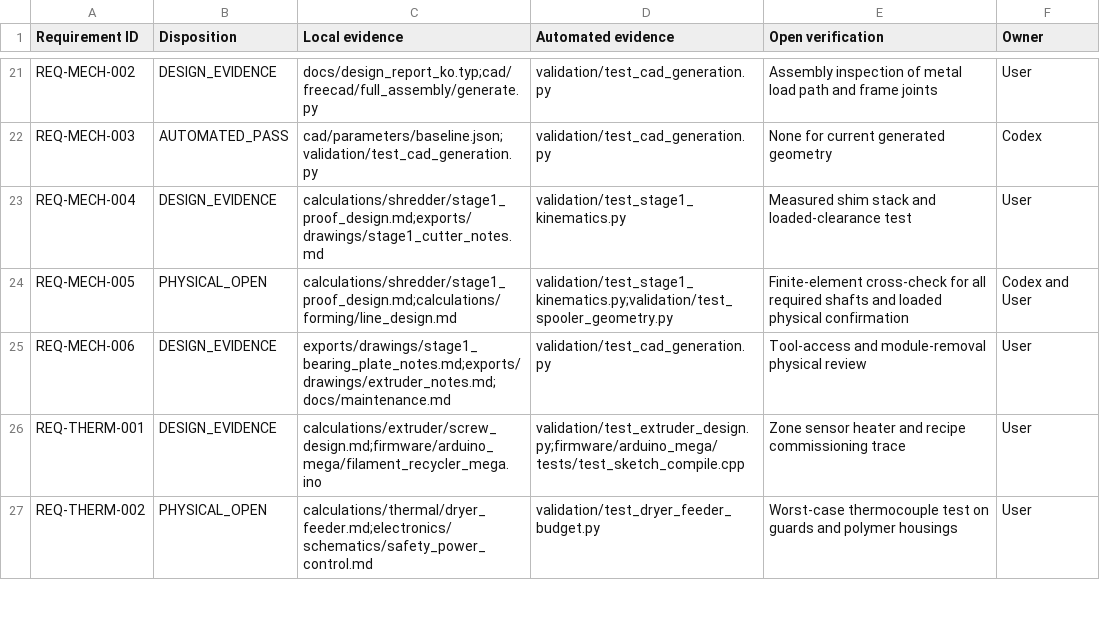
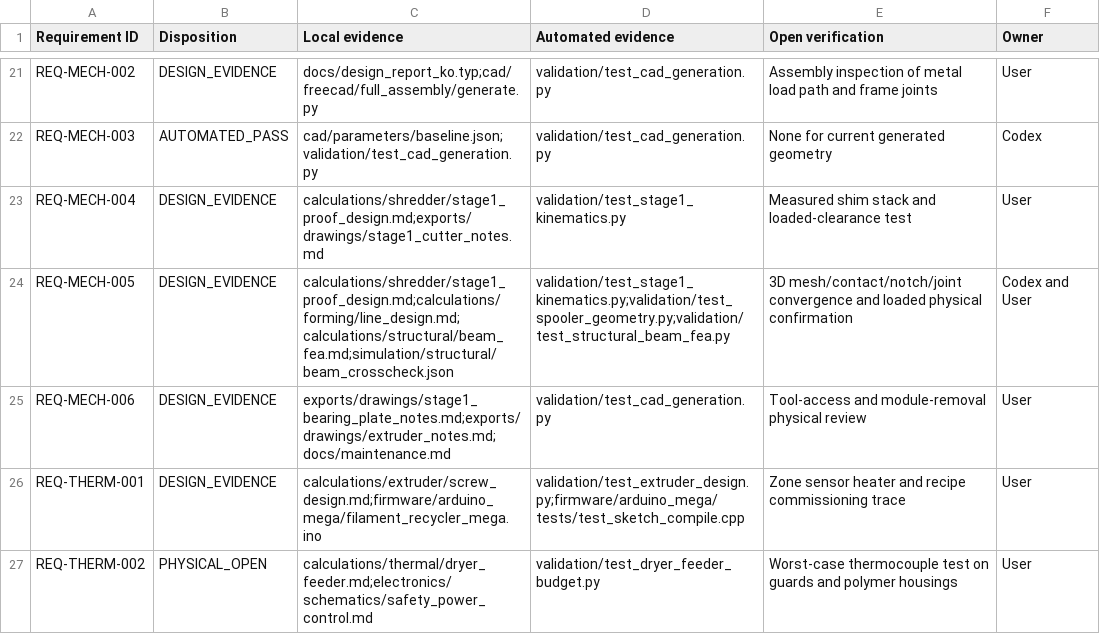
Before and after one commit to snowman0919/PLA-PET-Recycling-Lab, a CSV file: requirements/compliance_matrix.csv, drawn as a sheet; only a part is shown, gaps mark what is left out.

Commit message:
feat(analysis): add structural beam FEA cross-checks

```diff
--- a/requirements/compliance_matrix.csv
+++ b/requirements/compliance_matrix.csv
@@ -23,3 +23,3 @@ REQ-MECH-003,AUTOMATED_PASS,cad/parameters/baseline.json;validation/test_cad_gen
 REQ-MECH-004,DESIGN_EVIDENCE,calculations/shredder/stage1_proof_design.md;exports/drawings/stage1_cutter_notes.md,validation/test_stage1_kinematics.py,Measured shim stack and loaded-clearance test,User
-REQ-MECH-005,PHYSICAL_OPEN,calculations/shredder/stage1_proof_design.md;calculations/forming/line_design.md,validation/test_stage1_kinematics.py;validation/test_spooler_geometry.py,Finite-element cross-check for all required shafts and loaded physical confirmation,Codex and User
+REQ-MECH-005,DESIGN_EVIDENCE,calculations/shredder/stage1_proof_design.md;calculations/forming/line_design.md;calculations/structural/beam_fea.md;simulation/structural/beam_crosscheck.json,validation/test_stage1_kinematics.py;validation/test_spooler_geometry.py;validation/test_structural_beam_fea.py,3D mesh/contact/notch/joint convergence and loaded physical confirmation,Codex and User
 REQ-MECH-006,DESIGN_EVIDENCE,exports/drawings/stage1_bearing_plate_notes.md;exports/drawings/extruder_notes.md;docs/maintenance.md,validation/test_cad_generation.py,Tool-access and module-removal physical review,User
```
Also changed, not shown: 16 other files.
